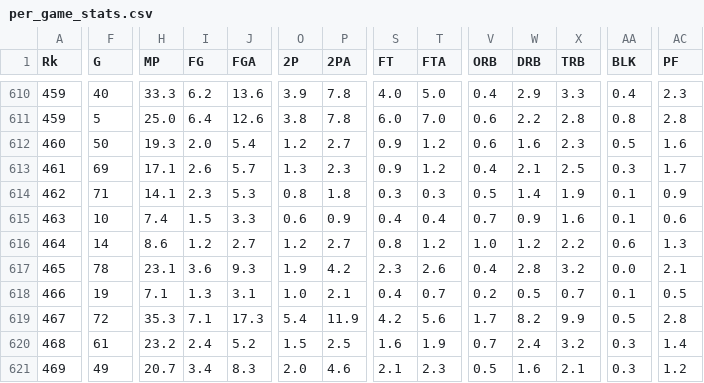
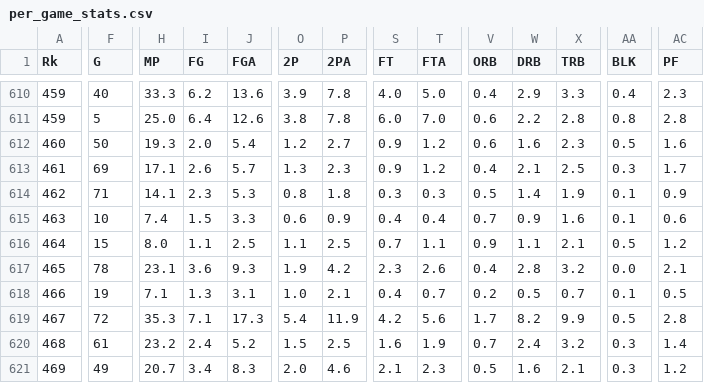
Before and after one commit to caHaber/flat-data-nba-salaries, a CSV file: public/data/per_game_stats.csv, drawn as a sheet; only a part is shown, gaps mark what is left out; the diff covers the shown part only; the diff names each change by its address in the sheet, - before the commit and + after, or states it on an @@ line.

Commit message:
Flat: latest data (2022-12-01T02:01:24.202Z) {   "date": "2022-12-01T02:01:24.202Z",   "files": [     {       "name": "public/data/per_game_stats.csv",       "deltaBytes": 0,       "source": "https://www.basketball-reference.com/contracts/players.html"     },     {       "name": "public/data/salaries.csv",       "deltaBytes": 1207,       "source": "https://www.basketball-reference.com/contracts/players.html"     }   ] }

```diff
--- a/public/data/per_game_stats.csv
+++ b/public/data/per_game_stats.csv
-F616 (G): 14
+F616 (G): 15
-H616 (MP): 8.6
+H616 (MP): 8.0
-I616 (FG): 1.2
+I616 (FG): 1.1
-J616 (FGA): 2.7
+J616 (FGA): 2.5
-O616 (2P): 1.2
+O616 (2P): 1.1
-P616 (2PA): 2.7
+P616 (2PA): 2.5
-S616 (FT): 0.8
+S616 (FT): 0.7
-T616 (FTA): 1.2
+T616 (FTA): 1.1
-V616 (ORB): 1.0
+V616 (ORB): 0.9
-W616 (DRB): 1.2
+W616 (DRB): 1.1
-X616 (TRB): 2.2
+X616 (TRB): 2.1
-AA616 (BLK): 0.6
+AA616 (BLK): 0.5
-AC616 (PF): 1.3
+AC616 (PF): 1.2
```
Also changed, not shown: 1 edited cell elsewhere in this file, public/data/salaries.csv.
